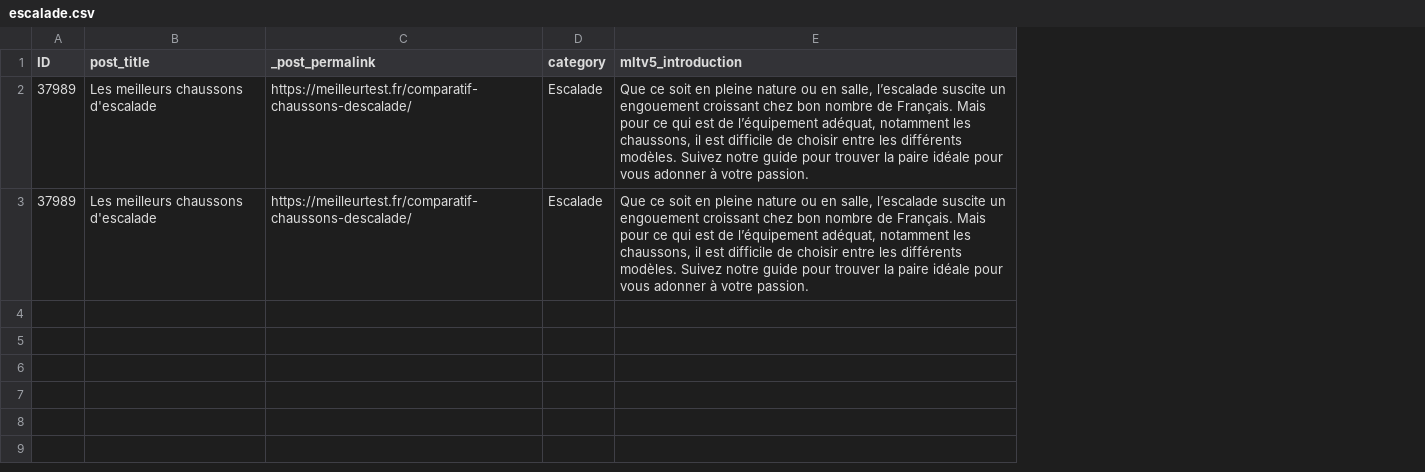
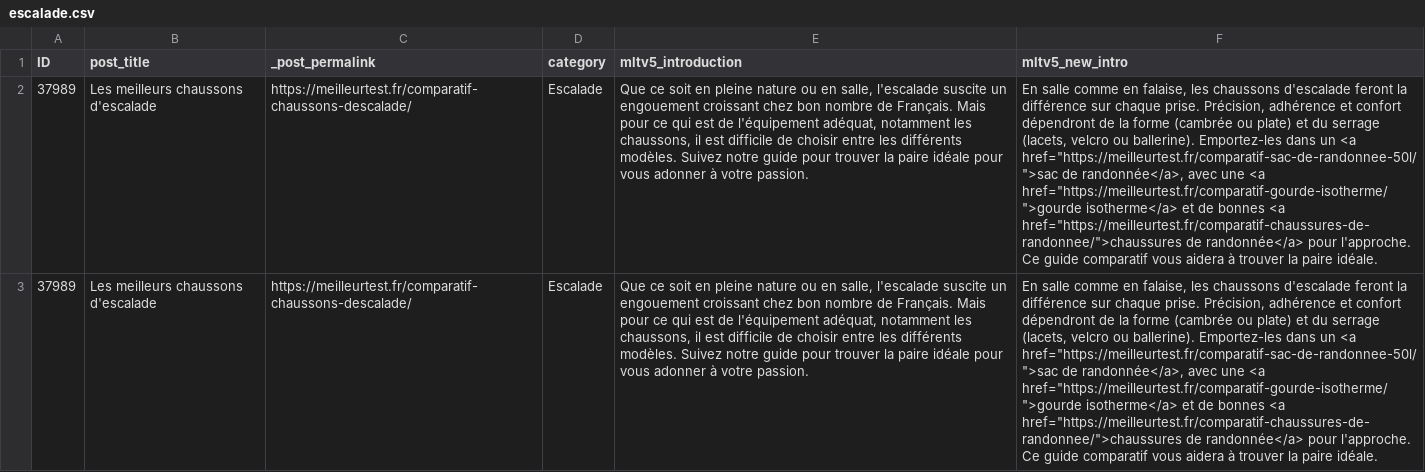
Before and after one commit to marketingprofr/update-bricks, a CSV file: content/intros/escalade.csv, drawn as a sheet; the diff names each change by its address in the sheet, - before the commit and + after, or states it on an @@ line.

```diff
--- a/content/intros/escalade.csv
+++ b/content/intros/escalade.csv
+column F (mltv5_new_intro), rows 2-3: En salle comme en falaise, les chaussons d'escalade feront la différence sur chaque prise. Précision, adhérence et confort dépendront de la forme (cambrée ou plate) et du serrage (lacets, velcro ou ballerine). Emportez-les dans un <a href="https://meilleurtest.fr/comparatif-sac-de-randonnee-50l/">sac de randonnée</a>, avec une <a href="https://meilleurtest.fr/comparatif-gourde-isotherme/">gourde isotherme</a> et de bonnes <a href="https://meilleurtest.fr/comparatif-chaussures-de-randonnee/">chaussures de randonnée</a> pour l'approche. Ce guide comparatif vous aidera à trouver la paire idéale. | En salle comme en falaise, les chaussons d'escalade feront la différence sur chaque prise. Précision, adhérence et confort dépendront de la forme (cambrée ou plate) et du serrage (lacets, velcro ou ballerine). Emportez-les dans un <a href="https://meilleurtest.fr/comparatif-sac-de-randonnee-50l/">sac de randonnée</a>, avec une <a href="https://meilleurtest.fr/comparatif-gourde-isotherme/">gourde isotherme</a> et de bonnes <a href="https://meilleurtest.fr/comparatif-chaussures-de-randonnee/">chaussures de randonnée</a> pour l'approche. Ce guide comparatif vous aidera à trouver la paire idéale.
-E2:E3 (mltv5_introduction): …en salle, l’escalade suscite un engouement croissant chez bon nombre de Français. Mais pour ce qui est de l’équipement adéquat, notamment…
+E2:E3 (mltv5_introduction): …en salle, l'escalade suscite un engouement croissant chez bon nombre de Français. Mais pour ce qui est de l'équipement adéquat, notamment…
```
Also changed, not shown: content/intros/bouchons-doreilles.csv, content/intros/cadeaux-dentreprise.csv, 3 other files.
